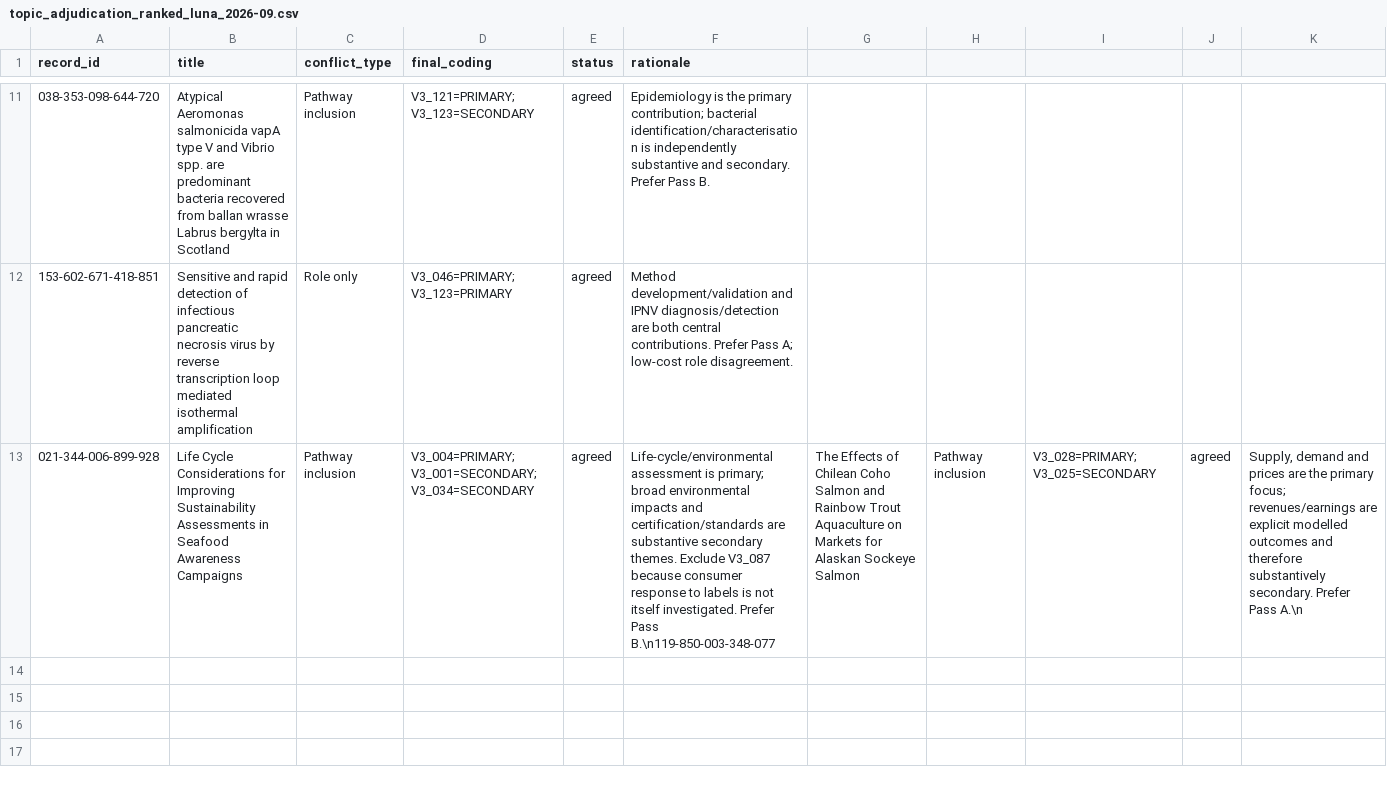
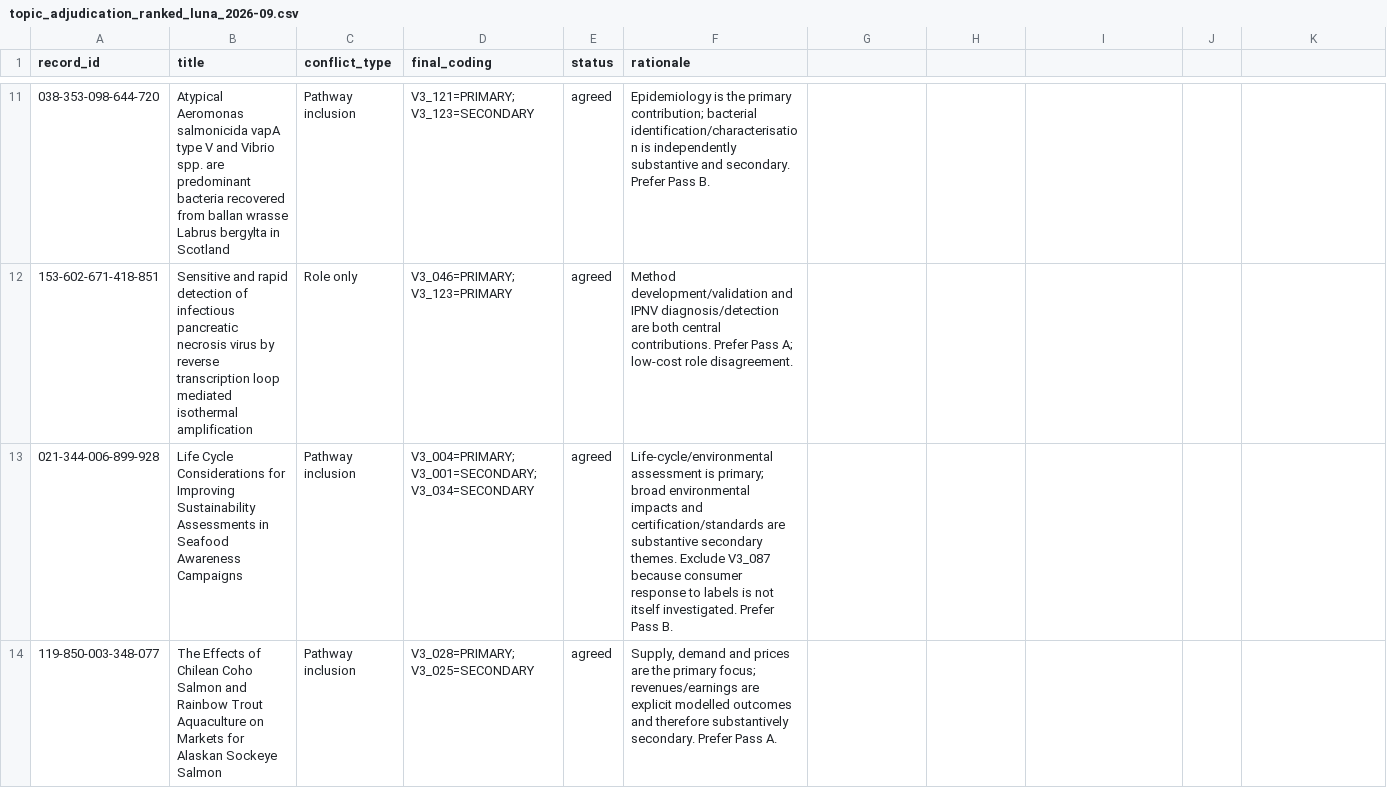
Before and after one commit to thesalmonandthetomato/LivingEvidenceMap, a CSV file: docs/topic_adjudication_ranked_luna_2026-09.csv, drawn as a sheet; only a part is shown, gaps mark what is left out; the diff names each change by its address in the sheet, - before the commit and + after, or states it on an @@ line.

Commit message:
Normalize adjudication CSV line endings

```diff
--- a/docs/topic_adjudication_ranked_luna_2026-09.csv
+++ b/docs/topic_adjudication_ranked_luna_2026-09.csv
-F13 (rationale): …Prefer Pass B.\n119-850-003-348-077
+F13 (rationale): …Prefer Pass B.
-G13: The Effects of Chilean Coho Salmon and Rainbow Trout Aquaculture on Markets for Alaskan Sockeye Salmon
+G13: (empty)
-H13: Pathway inclusion
+H13: (empty)
-I13: V3_028=PRIMARY; V3_025=SECONDARY
+I13: (empty)
-J13: agreed
+J13: (empty)
-K13: Supply, demand and prices are the primary focus; revenues/earnings are explicit modelled outcomes and therefore substantively secondary. Prefer Pass A.\n
+K13: (empty)
+row 14: 119-850-003-348-077 | The Effects of Chilean Coho Salmon and Rainbow Trout Aquaculture on Markets for Alaskan Sockeye Salmon | Pathway inclusion | V3_028=PRIMARY; V3_025=SECONDARY | agreed | Supply, demand and prices are the primary focus; revenues/earnings are explicit modelled outcomes and therefore substantively secondary. Prefer Pass A.
```
